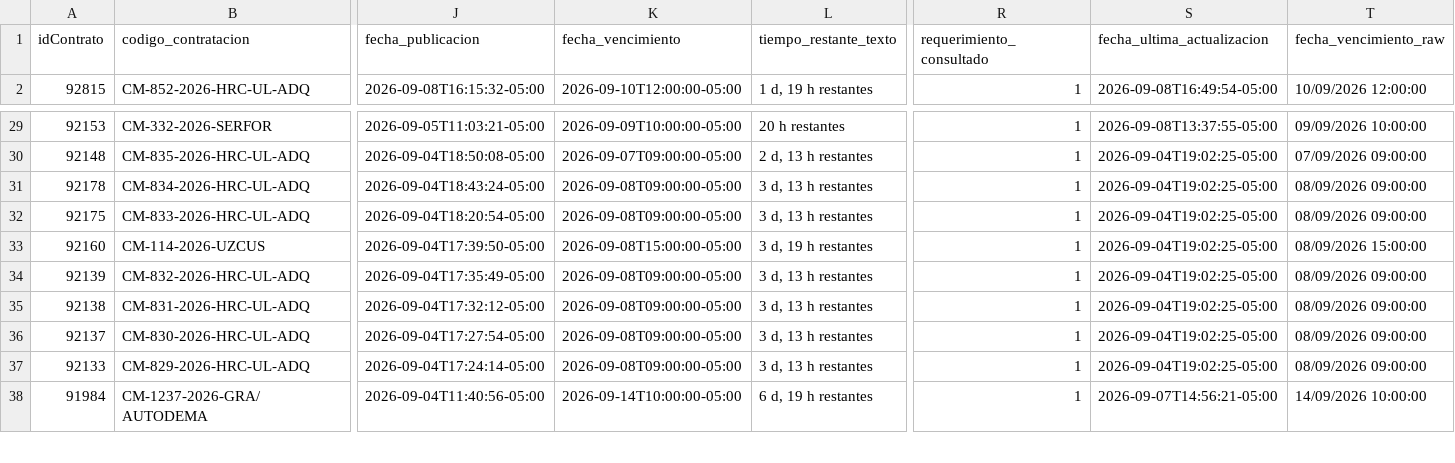
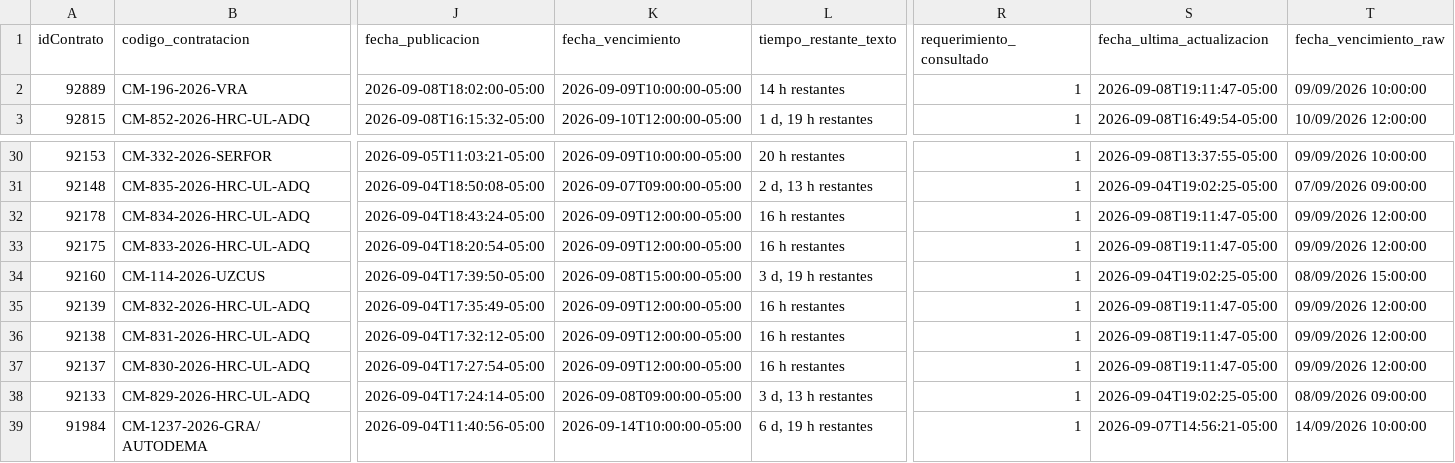
Before and after one commit to Natgato/monitor-seace-cusco, a CSV file: data/contrataciones.csv, drawn as a sheet; only a part is shown, gaps mark what is left out; addresses are those after the commit; rows hold the shown columns only; the diff names each change by its address in the sheet, - before the commit and + after, or states it on an @@ line.

```diff
--- a/data/contrataciones.csv
+++ b/data/contrataciones.csv
+row 2: 92889 | CM-196-2026-VRA | 2026-09-08T18:02:00-05:00 | 2026-09-09T10:00:00-05:00 | 14 h restantes | 1 | 2026-09-08T19:11:47-05:00 | 09/09/2026 10:00:00
-K32:K33 (fecha_vencimiento): 2026-09-08T09:00:00-05:00
+K32:K33 (fecha_vencimiento): 2026-09-09T12:00:00-05:00
-L32:L33 (tiempo_restante_texto): 3 d, 13 h restantes
+L32:L33 (tiempo_restante_texto): 16 h restantes
-S32:S33 (fecha_ultima_actualizacion): 2026-09-04T19:02:25-05:00
+S32:S33 (fecha_ultima_actualizacion): 2026-09-08T19:11:47-05:00
-T32:T33 (fecha_vencimiento_raw): 08/09/2026 09:00:00
+T32:T33 (fecha_vencimiento_raw): 09/09/2026 12:00:00
-K35:K37 (fecha_vencimiento): 2026-09-08T09:00:00-05:00
+K35:K37 (fecha_vencimiento): 2026-09-09T12:00:00-05:00
-L35:L37 (tiempo_restante_texto): 3 d, 13 h restantes
+L35:L37 (tiempo_restante_texto): 16 h restantes
-S35:S37 (fecha_ultima_actualizacion): 2026-09-04T19:02:25-05:00
+S35:S37 (fecha_ultima_actualizacion): 2026-09-08T19:11:47-05:00
-T35:T37 (fecha_vencimiento_raw): 08/09/2026 09:00:00
+T35:T37 (fecha_vencimiento_raw): 09/09/2026 12:00:00
```
Also changed, not shown: data/items.csv, 1 other file.
